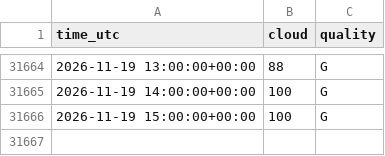
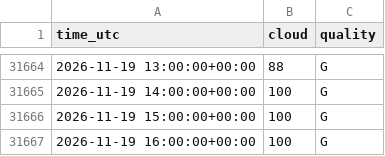
Before and after one commit to MindisBlank/SE3_DayAheadLoadForecast, a CSV file: data/wx_cloud_71380.csv, drawn as a sheet; only a part is shown, gaps mark what is left out.

```diff
--- a/data/wx_cloud_71380.csv
+++ b/data/wx_cloud_71380.csv
@@ -31666 +31666,2 @@ time_utc,cloud,quality
 2026-11-19 15:00:00+00:00,100,G
+2026-11-19 16:00:00+00:00,100,G
```
Also changed, not shown: data/wx_cloud_85240.csv, data/wx_cloud_97530.csv, 26 other files.
